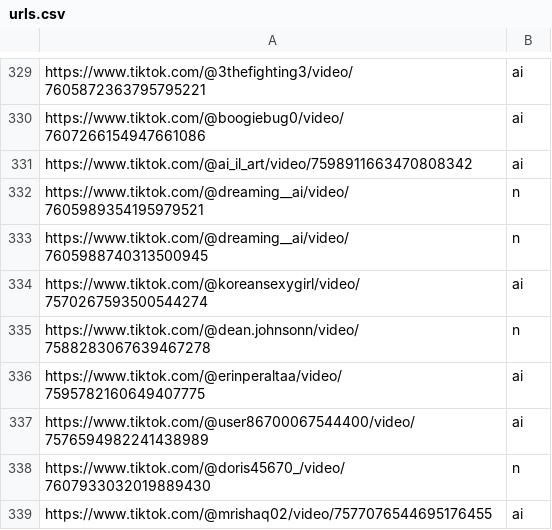
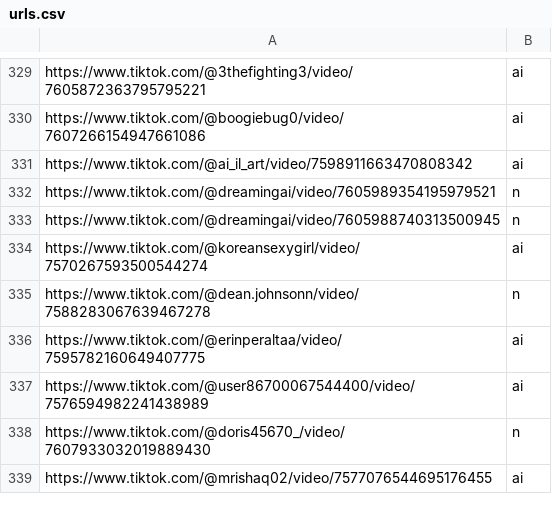
Before and after one commit to tat400pinglife/Video_detection_model-WIP-, a CSV file: scripts/scraper/csvs/urls.csv, drawn as a sheet; only a part is shown, gaps mark what is left out.

Commit message:
validated more

```diff
--- a/scripts/scraper/csvs/urls.csv
+++ b/scripts/scraper/csvs/urls.csv
@@ -331,4 +331,4 @@ https://www.tiktok.com/@boogiebug0/video/7607266154947661086,ai
 https://www.tiktok.com/@ai_il_art/video/7598911663470808342,ai
-https://www.tiktok.com/@dreaming__ai/video/7605989354195979521,n
-https://www.tiktok.com/@dreaming__ai/video/7605988740313500945,n
+https://www.tiktok.com/@dreamingai/video/7605989354195979521,n
+https://www.tiktok.com/@dreamingai/video/7605988740313500945,n
 https://www.tiktok.com/@koreansexygirl/video/7570267593500544274,ai
```
